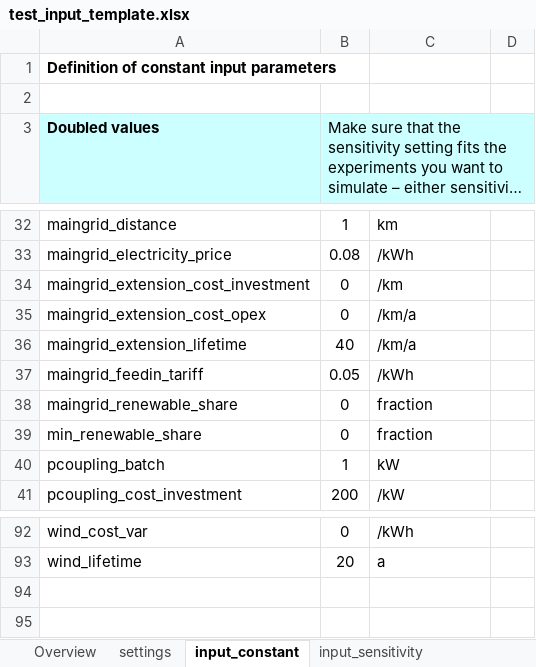
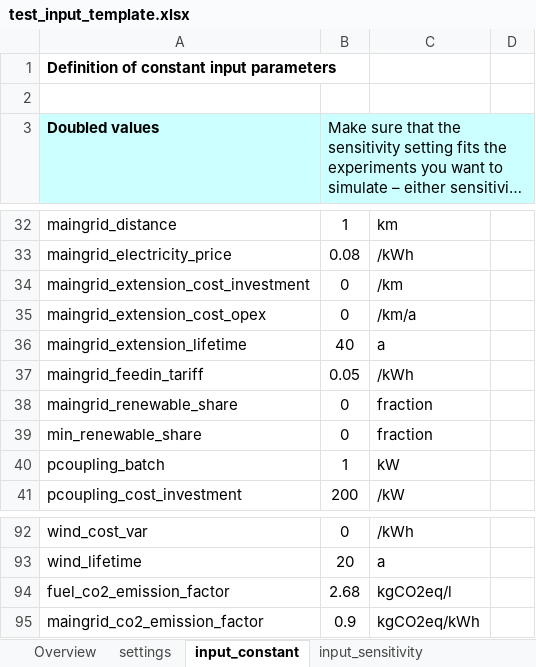
Before and after one commit to rl-institut/offgridders, an Excel workbook: inputs/test_input_template.xlsx, sheet input_constant, drawn as a sheet; only a part is shown, gaps mark what is left out; long unchanged cells end in …; values as stored, in another font and other column widths than the file's, no borders; the diff names each change by its address in the sheet, - before the commit and + after, or states it on an @@ line.

Commit message:
Add new parameters: "fuel_co2_emission_factor", "maingrid_co2_emission_factor"

```diff
--- a/inputs/test_input_template.xlsx (sheet input_constant)
+++ b/inputs/test_input_template.xlsx (sheet input_constant)
-C36: /km/a
+C36: a
+row 94: fuel_co2_emission_factor | 2.68 | kgCO2eq/l
+row 95: maingrid_co2_emission_factor | 0.9 | kgCO2eq/kWh
```
Also changed, not shown: 2 other files.
